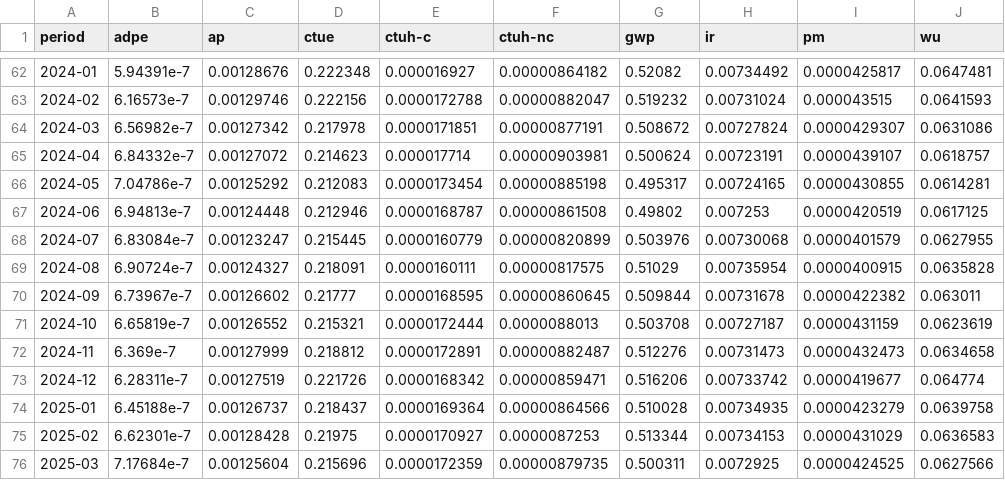
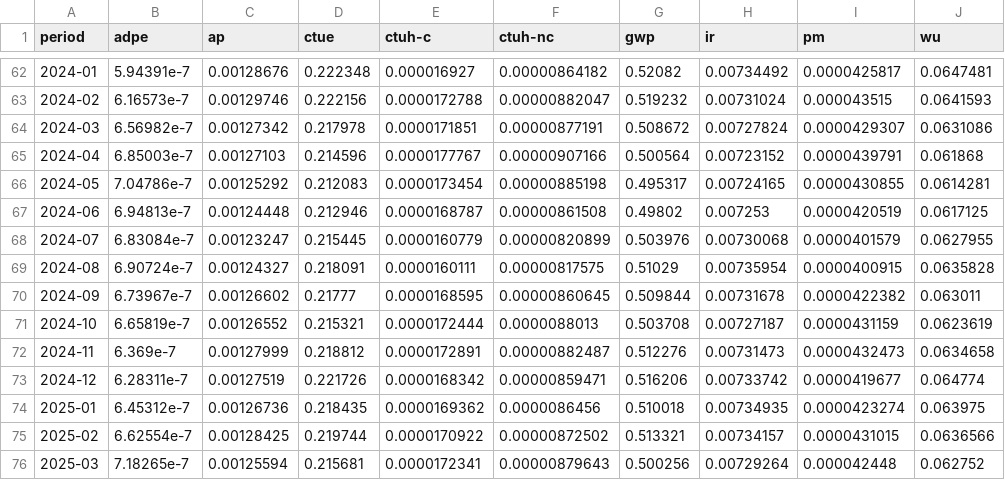
Before and after one commit to digital4better/data, a CSV file: data/factor/world-monthly.csv, drawn as a sheet; only a part is shown, gaps mark what is left out; the diff covers the shown part only.

```diff
--- a/data/factor/world-monthly.csv
+++ b/data/factor/world-monthly.csv
@@ -64,3 +64,3 @@ period,adpe,ap,ctue,ctuh-c,ctuh-nc,gwp,ir,pm,wu
 2024-03,6.56982e-7,0.00127342,0.217978,0.0000171851,0.00000877191,0.508672,0.00727824,0.0000429307,0.0631086
-2024-04,6.84332e-7,0.00127072,0.214623,0.000017714,0.00000903981,0.500624,0.00723191,0.0000439107,0.0618757
+2024-04,6.85003e-7,0.00127103,0.214596,0.0000177767,0.00000907166,0.500564,0.00723152,0.0000439791,0.061868
 2024-05,7.04786e-7,0.00125292,0.212083,0.0000173454,0.00000885198,0.495317,0.00724165,0.0000430855,0.0614281
@@ -73,4 +73,4 @@ period,adpe,ap,ctue,ctuh-c,ctuh-nc,gwp,ir,pm,wu
 2024-12,6.28311e-7,0.00127519,0.221726,0.0000168342,0.00000859471,0.516206,0.00733742,0.0000419677,0.064774
-2025-01,6.45188e-7,0.00126737,0.218437,0.0000169364,0.00000864566,0.510028,0.00734935,0.0000423279,0.0639758
-2025-02,6.62301e-7,0.00128428,0.21975,0.0000170927,0.0000087253,0.513344,0.00734153,0.0000431029,0.0636583
-2025-03,7.17684e-7,0.00125604,0.215696,0.0000172359,0.00000879735,0.500311,0.0072925,0.0000424525,0.0627566
+2025-01,6.45312e-7,0.00126736,0.218435,0.0000169362,0.0000086456,0.510018,0.00734935,0.0000423274,0.063975
+2025-02,6.62554e-7,0.00128425,0.219744,0.0000170922,0.00000872502,0.513321,0.00734157,0.0000431015,0.0636566
+2025-03,7.18265e-7,0.00125594,0.215681,0.0000172341,0.00000879643,0.500256,0.00729264,0.000042448,0.062752
```
Also changed, not shown: 36 edited cells elsewhere in this file, data/factor/country-yearly-green.csv, data/mix/continent-monthly-green.csv, 46 other files.
